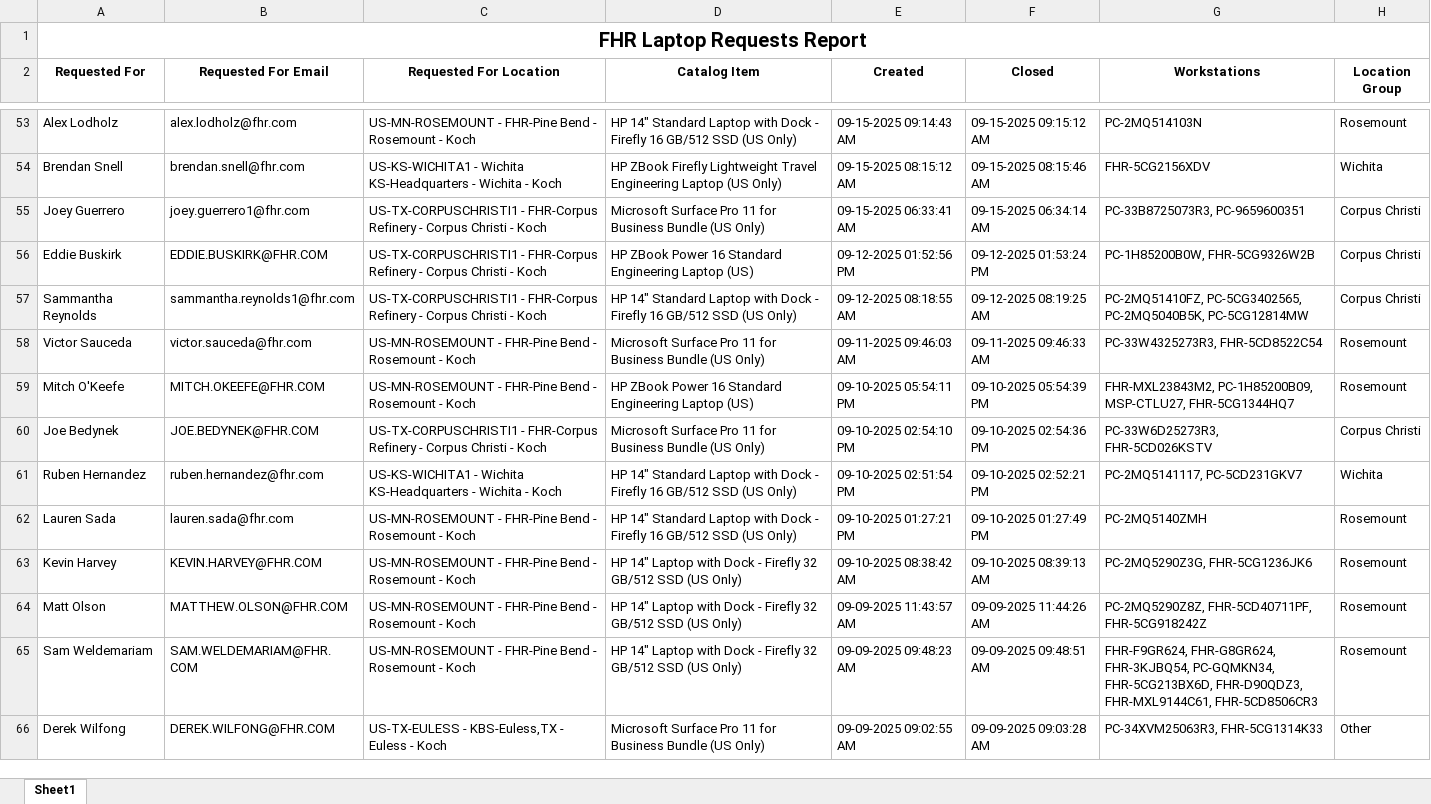
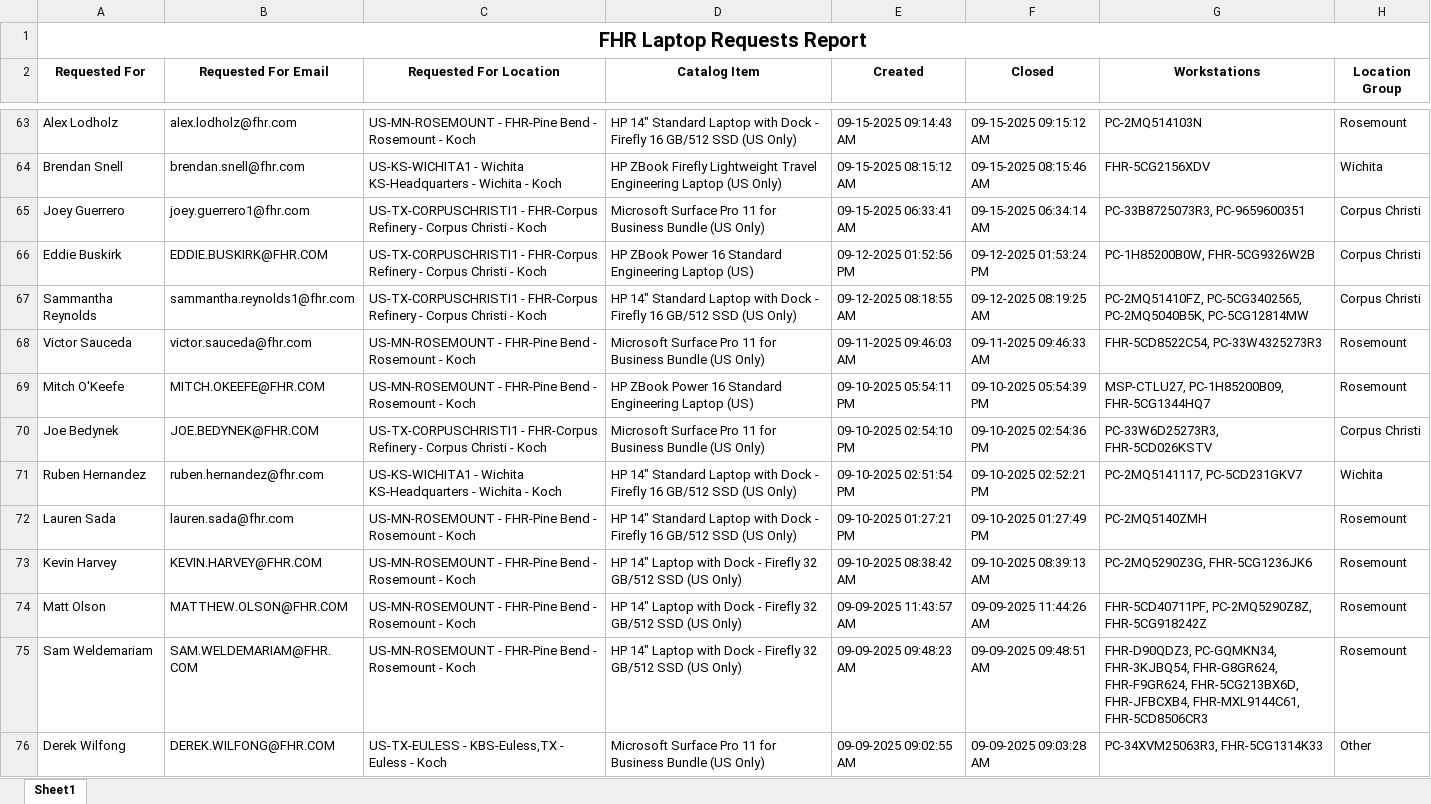
Before and after one commit to ellis-massey-FHR/fhr-device-audit, an Excel workbook: output/fhr_computer_requests.xlsx, sheet Sheet1, drawn as a sheet; only a part is shown, gaps mark what is left out; values as stored, in another font and other column widths than the file's, no borders; charts and pictures not drawn; addresses are those after the commit; the diff covers the shown part only; the diff names each change by its address in the sheet, - before the commit and + after, or states it on an @@ line.

```diff
--- a/output/fhr_computer_requests.xlsx (sheet Sheet1)
+++ b/output/fhr_computer_requests.xlsx (sheet Sheet1)
-G68 (Workstations): PC-33W4325273R3, FHR-5CD8522C54
+G68 (Workstations): FHR-5CD8522C54, PC-33W4325273R3
-G69 (Workstations): FHR-MXL23843M2, PC-1H85200B09, MSP-CTLU27, FHR-5CG1344HQ7
+G69 (Workstations): MSP-CTLU27, PC-1H85200B09, FHR-5CG1344HQ7
-G74 (Workstations): PC-2MQ5290Z8Z, FHR-5CD40711PF, FHR-5CG918242Z
+G74 (Workstations): FHR-5CD40711PF, PC-2MQ5290Z8Z, FHR-5CG918242Z
-G75 (Workstations): FHR-F9GR624, FHR-G8GR624, FHR-3KJBQ54, PC-GQMKN34, FHR-5CG213BX6D, FHR-D90QDZ3, FHR-MXL9144C61, FHR-5CD8506CR3
+G75 (Workstations): FHR-D90QDZ3, PC-GQMKN34, FHR-3KJBQ54, FHR-G8GR624, FHR-F9GR624, FHR-5CG213BX6D, FHR-JFBCXB4, FHR-MXL9144C61, FHR-5CD8506CR3
```
Also changed, not shown: 10 added rows, 10 removed rows and 19 edited cells elsewhere in this sheet, charts or pictures.
